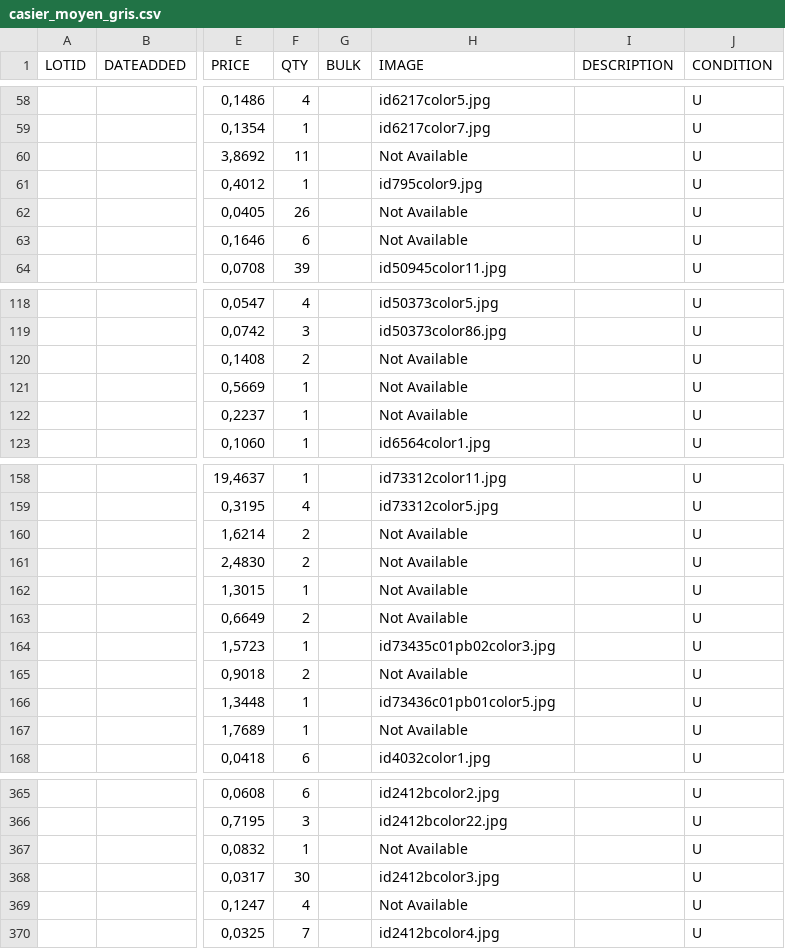
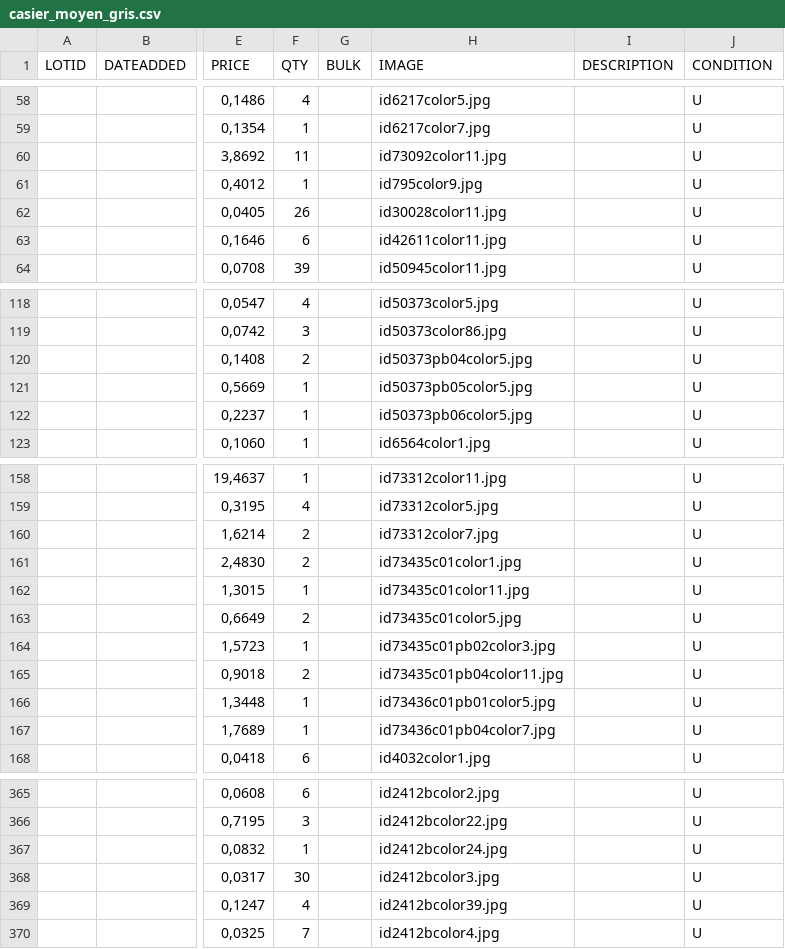
Before and after one commit to famarech/lego_inventory_management, a CSV file: ressources/stocks/casier_moyen_gris.csv, drawn as a sheet; only a part is shown, gaps mark what is left out; the diff covers the shown part only; the diff names each change by its address in the sheet, - before the commit and + after, or states it on an @@ line.

```diff
--- a/ressources/stocks/casier_moyen_gris.csv
+++ b/ressources/stocks/casier_moyen_gris.csv
-H60 (IMAGE): Not Available
+H60 (IMAGE): id73092color11.jpg
-H62 (IMAGE): Not Available
+H62 (IMAGE): id30028color11.jpg
-H63 (IMAGE): Not Available
+H63 (IMAGE): id42611color11.jpg
-H120 (IMAGE): Not Available
+H120 (IMAGE): id50373pb04color5.jpg
-H121 (IMAGE): Not Available
+H121 (IMAGE): id50373pb05color5.jpg
-H122 (IMAGE): Not Available
+H122 (IMAGE): id50373pb06color5.jpg
-H160 (IMAGE): Not Available
+H160 (IMAGE): id73312color7.jpg
-H161 (IMAGE): Not Available
+H161 (IMAGE): id73435c01color1.jpg
-H162 (IMAGE): Not Available
+H162 (IMAGE): id73435c01color11.jpg
-H163 (IMAGE): Not Available
+H163 (IMAGE): id73435c01color5.jpg
-H165 (IMAGE): Not Available
+H165 (IMAGE): id73435c01pb04color11.jpg
-H167 (IMAGE): Not Available
+H167 (IMAGE): id73436c01pb04color7.jpg
-H367 (IMAGE): Not Available
+H367 (IMAGE): id2412bcolor24.jpg
-H369 (IMAGE): Not Available
+H369 (IMAGE): id2412bcolor39.jpg
```
Also changed, not shown: 16 edited cells elsewhere in this file, ressources/stocks/casier_grand_bleueclair.csv, ressources/stocks/casier_grand_orangedeux.csv, 56 other files.
